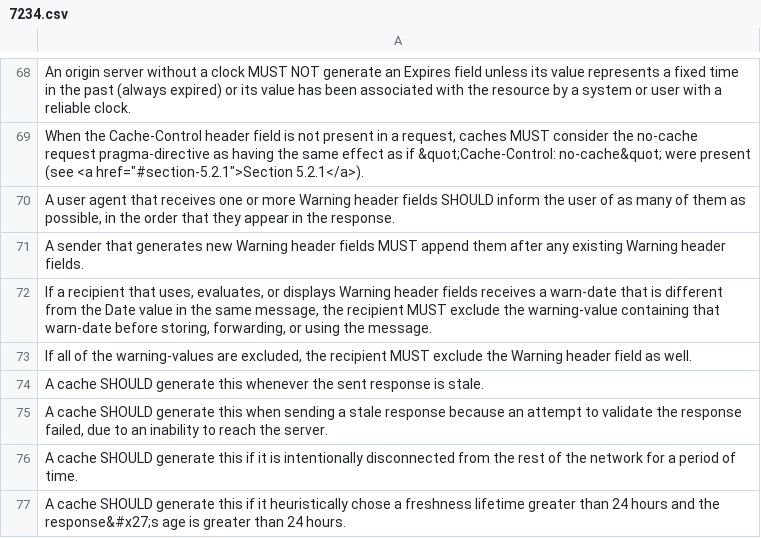
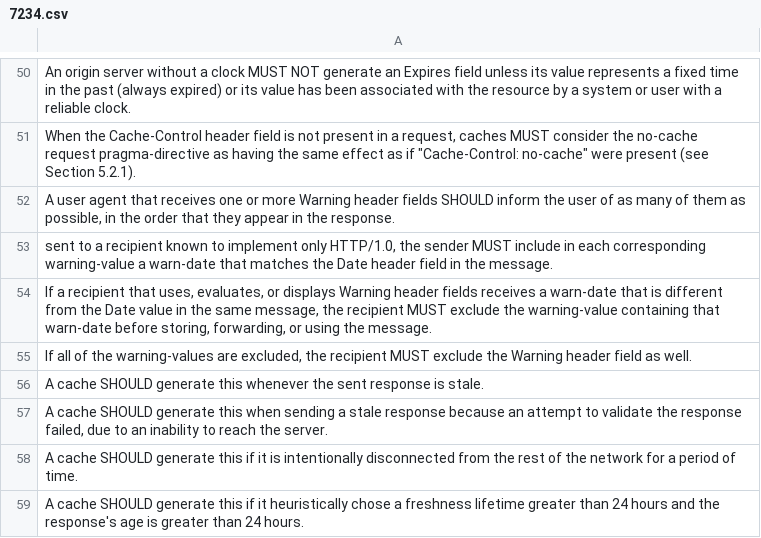
Before and after one commit to mo-xiaoxi/HDiff, a CSV file: data/role_behavior/7234.csv, drawn as a sheet; only a part is shown, gaps mark what is left out; addresses are those after the commit; the diff covers the shown part only; the diff names each change by its address in the sheet, - before the commit and + after, or states it on an @@ line.

```diff
--- a/data/role_behavior/7234.csv
+++ b/data/role_behavior/7234.csv
-A51: …as if &quot;Cache-Control: no-cache&quot; were present (see <a href="#section-5.2.1">Section 5.2.1</a>).
+A51: …as if "Cache-Control: no-cache" were present (see Section 5.2.1).
-A53: A sender that generates new Warning header fields MUST append them after any existing Warning header fields.
+A53: sent to a recipient known to implement only HTTP/1.0, the sender MUST include in each corresponding warning-value a warn-date that matches the Date header field in the message.
-A59: …and the response&#x27;s age is…
+A59: …and the response's age is…
```
Also changed, not shown: 1 added row, 19 removed rows and 26 edited cells elsewhere in this file, data/role_behavior/7230.csv, data/role_behavior/7232.csv, 13 other files.
